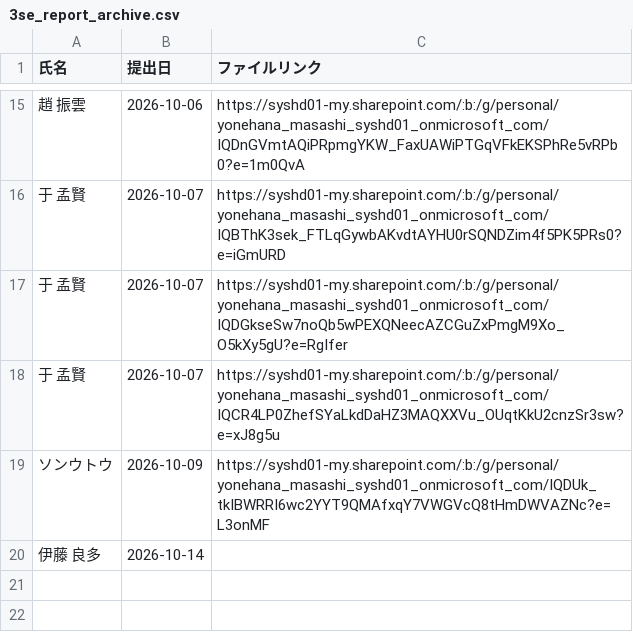
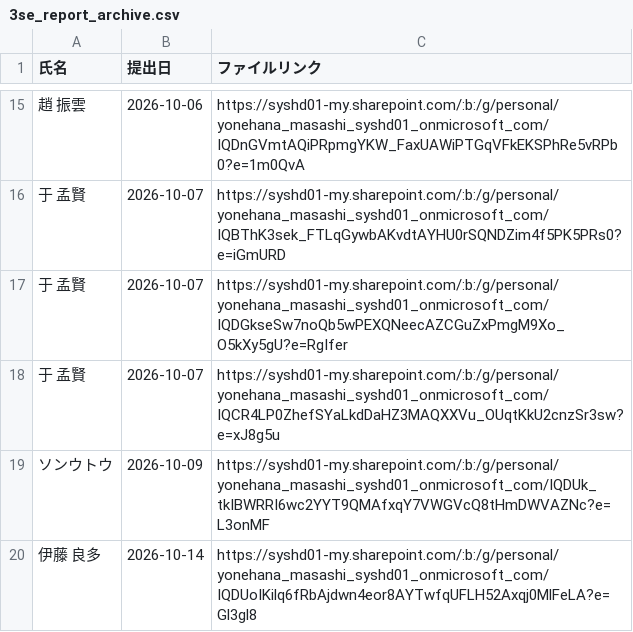
Before and after one commit to my000594/team-dashboard-fy2027, a CSV file: data/3se_report_archive.csv, drawn as a sheet; only a part is shown, gaps mark what is left out.

```diff
--- a/data/3se_report_archive.csv
+++ b/data/3se_report_archive.csv
@@ -19,2 +19,2 @@
 ソンウトウ,2026-10-09,https://syshd01-my.sharepoint.com/:b:/g/personal/yonehana_masashi_syshd01_onmicrosoft_com/IQDUk_tkIBWRRI6wc2YYT9QMAfxqY7VWGVcQ8tHmDWVAZNc?e=L3onMF
-伊藤 良多,2026-10-14,
+伊藤 良多,2026-10-14,https://syshd01-my.sharepoint.com/:b:/g/personal/yonehana_masashi_syshd01_onmicrosoft_com/IQDUoIKilq6fRbAjdwn4eor8AYTwfqUFLH52Axqj0MlFeLA?e=Gl3gl8
```
